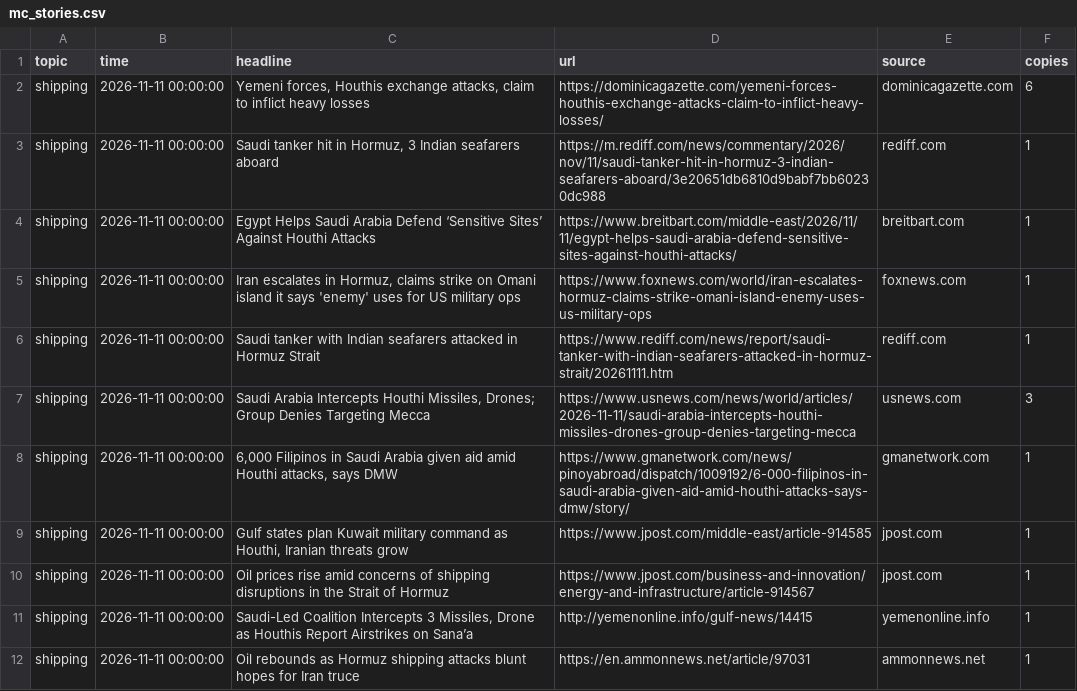
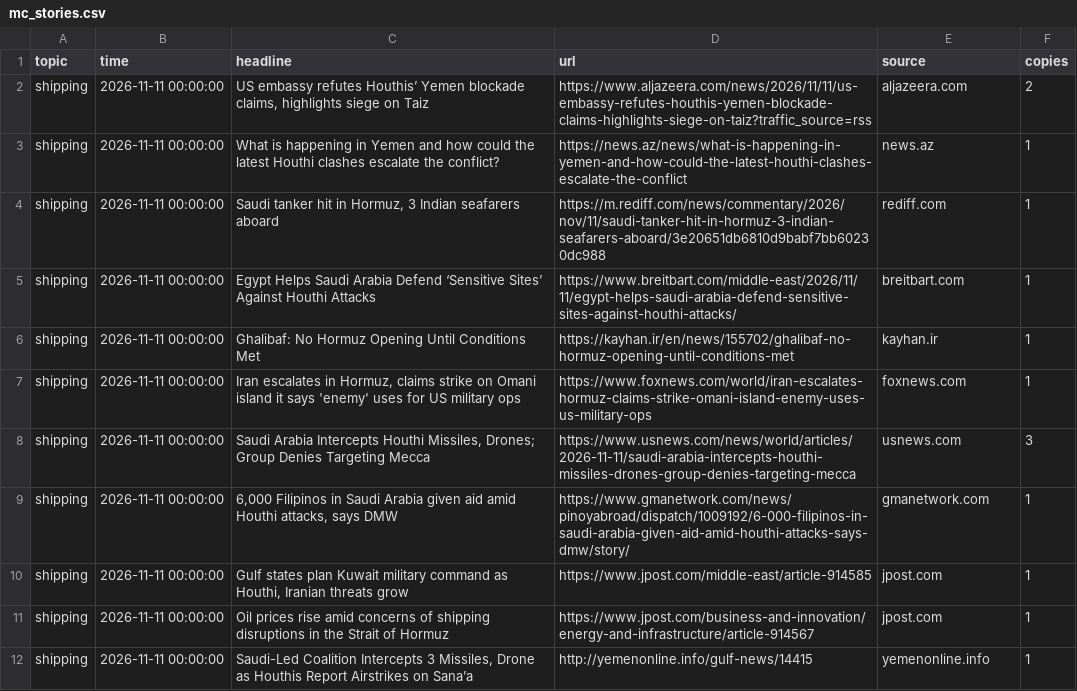
Before and after one commit to lukehamiltn/oil-tracker, a CSV file: news_data/mc_stories.csv, drawn as a sheet; only a part is shown; the shorter side is filled out with more unchanged rows; the diff covers the shown part only.

```diff
--- a/news_data/mc_stories.csv
+++ b/news_data/mc_stories.csv
@@ -1,7 +1,8 @@
 topic,time,headline,url,source,copies
-shipping,2026-11-11 00:00:00,"Yemeni forces, Houthis exchange attacks, claim to inflict heavy losses",https://dominicagazette.com/yemeni-forces-houthis-exchange-attacks-claim-to-inflict-heavy-losses/,dominicagazette.com,6
+shipping,2026-11-11 00:00:00,"US embassy refutes Houthis’ Yemen blockade claims, highlights siege on Taiz",https://www.aljazeera.com/news/2026/11/11/us-embassy-refutes-houthis-yemen-blockade-claims-highlights-siege-on-taiz?traffic_source=rss,aljazeera.com,2
+shipping,2026-11-11 00:00:00,What is happening in Yemen and how could the latest Houthi clashes escalate the conflict?,https://news.az/news/what-is-happening-in-yemen-and-how-could-the-latest-houthi-clashes-escalate-the-conflict,news.az,1
 shipping,2026-11-11 00:00:00,"Saudi tanker hit in Hormuz, 3 Indian seafarers aboard",https://m.rediff.com/news/commentary/2026/nov/11/saudi-tanker-hit-in-hormuz-3-indian-seafarers-aboard/3e20651db6810d9babf7bb60230dc988,rediff.com,1
 shipping,2026-11-11 00:00:00,Egypt Helps Saudi Arabia Defend ‘Sensitive Sites’ Against Houthi Attacks,https://www.breitbart.com/middle-east/2026/11/11/egypt-helps-saudi-arabia-defend-sensitive-sites-against-houthi-attacks/,breitbart.com,1
+shipping,2026-11-11 00:00:00,Ghalibaf: No Hormuz Opening Until Conditions Met,https://kayhan.ir/en/news/155702/ghalibaf-no-hormuz-opening-until-conditions-met,kayhan.ir,1
 shipping,2026-11-11 00:00:00,"Iran escalates in Hormuz, claims strike on Omani island it says 'enemy' uses for US military ops",https://www.foxnews.com/world/iran-escalates-hormuz-claims-strike-omani-island-enemy-uses-us-military-ops,foxnews.com,1
-shipping,2026-11-11 00:00:00,Saudi tanker with Indian seafarers attacked in Hormuz Strait,https://www.rediff.com/news/report/saudi-tanker-with-indian-seafarers-attacked-in-hormuz-strait/20261111.htm,rediff.com,1
 shipping,2026-11-11 00:00:00,"Saudi Arabia Intercepts Houthi Missiles, Drones; Group Denies Targeting Mecca",https://www.usnews.com/news/world/articles/2026-11-11/saudi-arabia-intercepts-houthi-missiles-drones-group-denies-targeting-mecca,usnews.com,3
```
Also changed, not shown: 6 added rows, 7 removed rows, 37 moved rows and 20 edited cells elsewhere in this file, news_data/feeds/2026-11.csv.
